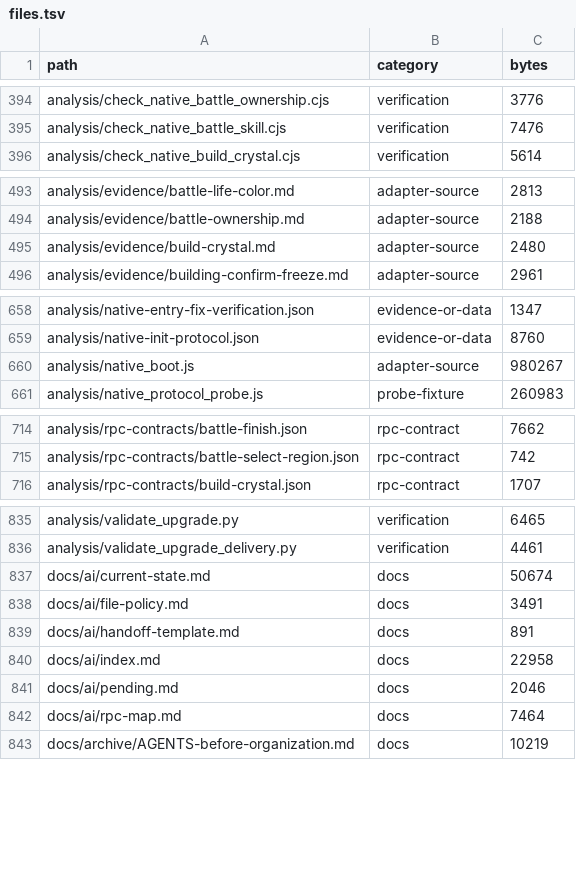
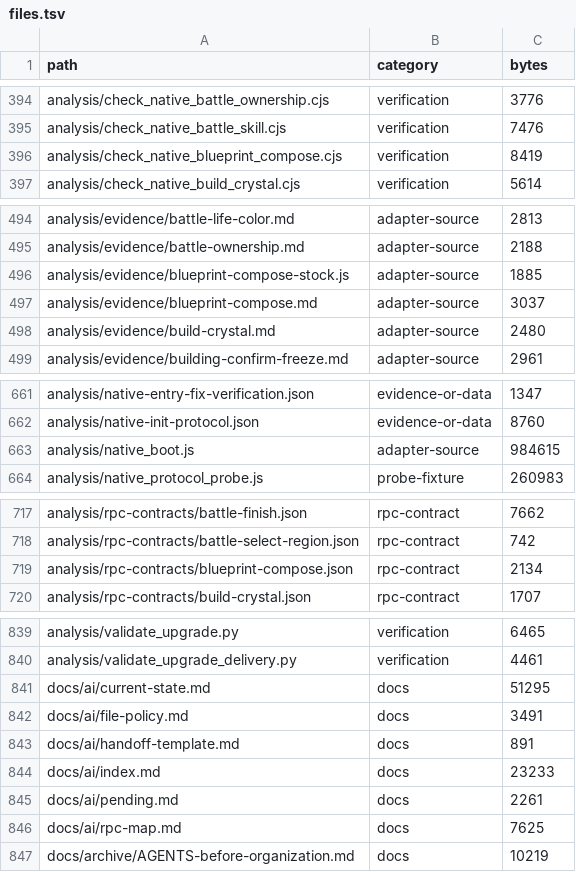
Before and after one commit to Abdulla-abs/dshaudh, a TSV file: docs/ai/files.tsv, drawn as a sheet; only a part is shown, gaps mark what is left out; the diff covers the shown part only.

```diff
--- a/docs/ai/files.tsv
+++ b/docs/ai/files.tsv
@@ -395,2 +395,3 @@ analysis/check_native_battle_ownership.cjs	verification	3776
 analysis/check_native_battle_skill.cjs	verification	7476
+analysis/check_native_blueprint_compose.cjs	verification	8419
 analysis/check_native_build_crystal.cjs	verification	5614
@@ -494,2 +495,4 @@ analysis/evidence/battle-life-color.md	adapter-source	2813
 analysis/evidence/battle-ownership.md	adapter-source	2188
+analysis/evidence/blueprint-compose-stock.js	adapter-source	1885
+analysis/evidence/blueprint-compose.md	adapter-source	3037
 analysis/evidence/build-crystal.md	adapter-source	2480
@@ -659,3 +662,3 @@ analysis/native-entry-fix-verification.json	evidence-or-data	1347
 analysis/native-init-protocol.json	evidence-or-data	8760
-analysis/native_boot.js	adapter-source	980267
+analysis/native_boot.js	adapter-source	984615
 analysis/native_protocol_probe.js	probe-fixture	260983
@@ -715,2 +718,3 @@ analysis/rpc-contracts/battle-finish.json	rpc-contract	7662
 analysis/rpc-contracts/battle-select-region.json	rpc-contract	742
+analysis/rpc-contracts/blueprint-compose.json	rpc-contract	2134
 analysis/rpc-contracts/build-crystal.json	rpc-contract	1707
@@ -836,8 +840,8 @@ analysis/validate_upgrade.py	verification	6465
 analysis/validate_upgrade_delivery.py	verification	4461
-docs/ai/current-state.md	docs	50674
+docs/ai/current-state.md	docs	51295
 docs/ai/file-policy.md	docs	3491
 docs/ai/handoff-template.md	docs	891
-docs/ai/index.md	docs	22958
-docs/ai/pending.md	docs	2046
-docs/ai/rpc-map.md	docs	7464
+docs/ai/index.md	docs	23233
+docs/ai/pending.md	docs	2261
+docs/ai/rpc-map.md	docs	7625
 docs/archive/AGENTS-before-organization.md	docs	10219
```
Also changed, not shown: 1 edited cell elsewhere in this file, docs/ai/functions.tsv, docs/ai/headings.tsv, 11 other files.
